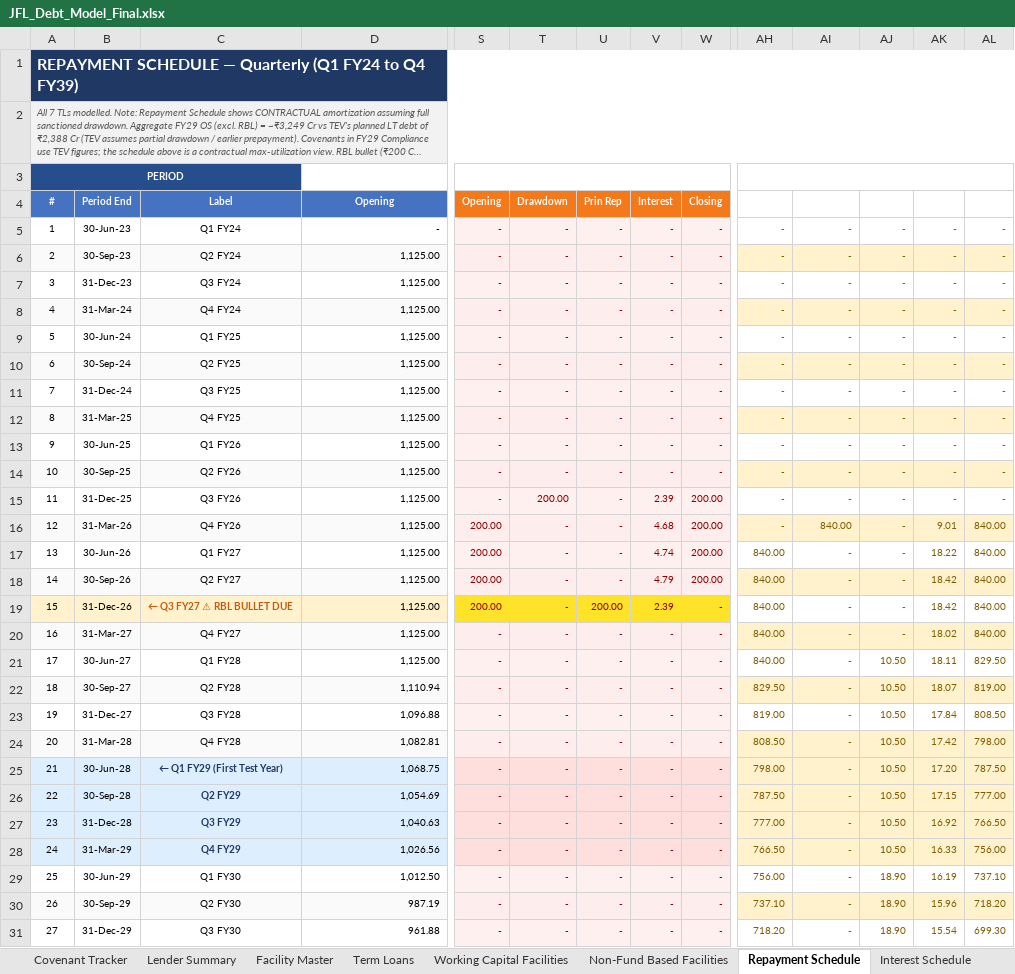
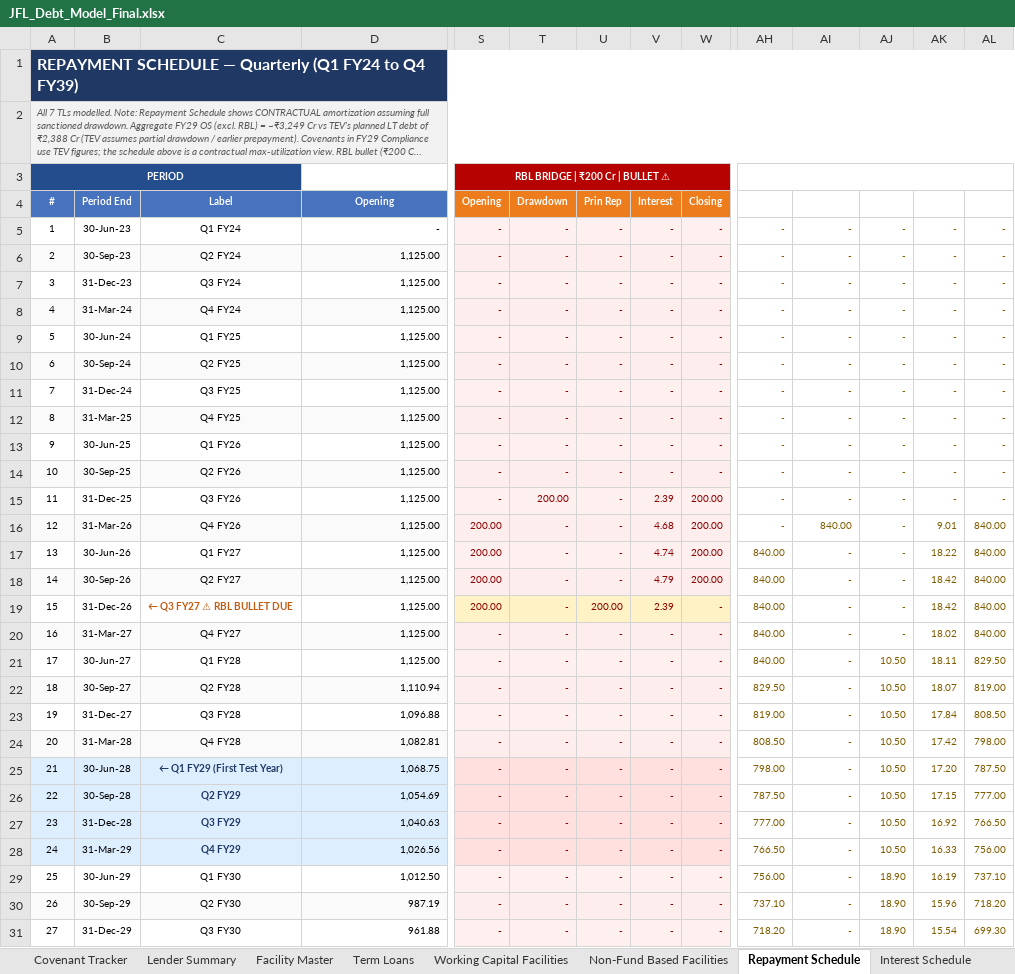
Before and after one commit to divyanshuvatsa/jfl_dash, an Excel workbook: JFL_Debt_Model_Final.xlsx, sheet Repayment Schedule, drawn as a sheet; only a part is shown, gaps mark what is left out; long unchanged cells end in …; values as stored, in another font and other column widths than the file's, no borders; the diff covers the shown part only; the diff names each change by its address in the sheet, - before the commit and + after, or states it on an @@ line.

```diff
--- a/JFL_Debt_Model_Final.xlsx (sheet Repayment Schedule)
+++ b/JFL_Debt_Model_Final.xlsx (sheet Repayment Schedule)
-S3:W3 fill: none
+S3:W3 fill: #B60201
-AH6:AL6 fill: #FFF2CC
+AH6:AL6 fill: none
-AH8:AL8 fill: #FFF2CC
+AH8:AL8 fill: none
-AH10:AL10 fill: #FFF2CC
+AH10:AL10 fill: none
-AH12:AL12 fill: #FFF2CC
+AH12:AL12 fill: none
-AH14:AL14 fill: #FFF2CC
+AH14:AL14 fill: none
-AH16:AL16 fill: #FFF2CC
+AH16:AL16 fill: none
-AH18:AL18 fill: #FFF2CC
+AH18:AL18 fill: none
-A19:D19 fill: #FFF2CC
+A19:D19 fill: none
-S19:W19 fill: #FFE328
+S19:W19 fill: #FFF2C5
-AH20:AL20 fill: #FFF2CC
+AH20:AL20 fill: none
-AH22:AL22 fill: #FFF2CC
+AH22:AL22 fill: none
-AH24:AL28 fill: #FFF2CC
+AH24:AL28 fill: none
-AH30:AL30 fill: #FFF2CC
+AH30:AL30 fill: none
```
Also changed, not shown: cell formats elsewhere in this sheet, sheet Facility Master, sheet Renewal & Review Calendar, sheet Interest Schedule, sheet Utilization Tracker, sheet Management Flags, sheet Validation & Integrity, 15 more sheets, 2 other files.
